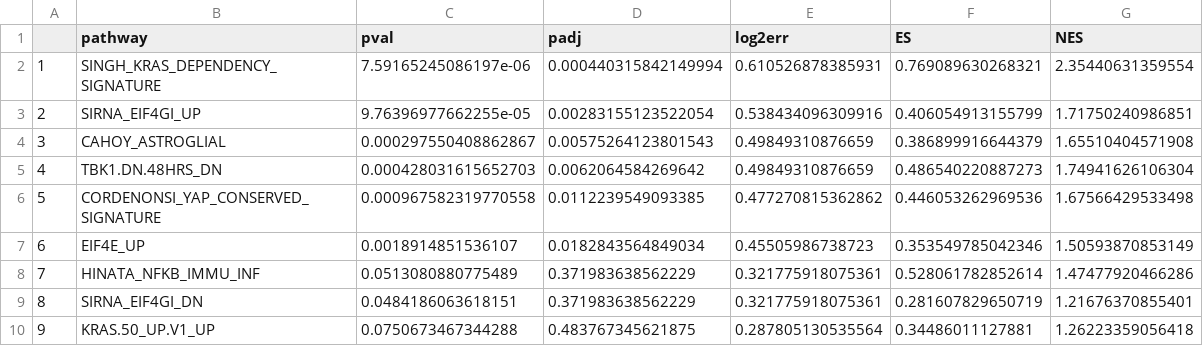
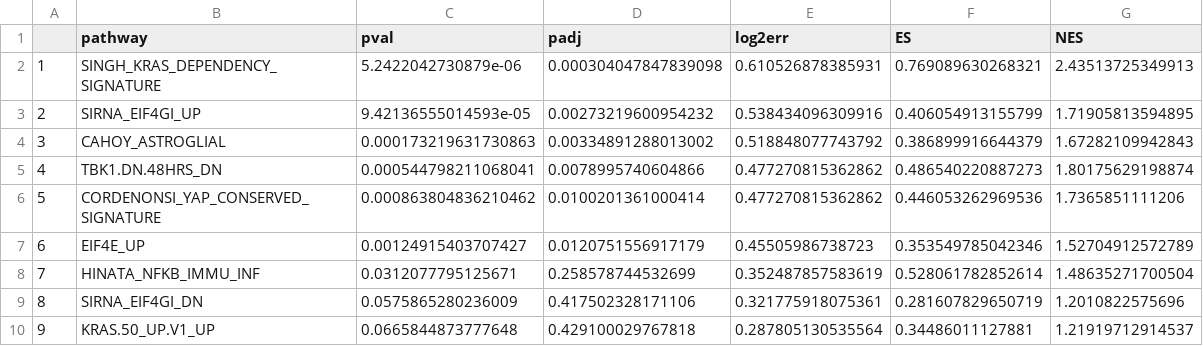
Before and after one commit to arog-bioinfo/ECDB_Project, a CSV file: scripts_R/enrichemnt_analysiss.csv, drawn as a sheet; only a part is shown; the diff covers the shown part only.

Commit message:
Update enrichemnt_analysiss.csv

```diff
--- a/scripts_R/enrichemnt_analysiss.csv
+++ b/scripts_R/enrichemnt_analysiss.csv
@@ -1,10 +1,10 @@
 "","pathway","pval","padj","log2err","ES","NES"
-"1","SINGH_KRAS_DEPENDENCY_SIGNATURE",7.59165245086197e-06,0.000440315842149994,0.610526878385931,0.769089630268321,2.35440631359554
-"2","SIRNA_EIF4GI_UP",9.76396977662255e-05,0.00283155123522054,0.538434096309916,0.406054913155799,1.71750240986851
-"3","CAHOY_ASTROGLIAL",0.000297550408862867,0.00575264123801543,0.49849310876659,0.386899916644379,1.65510404571908
-"4","TBK1.DN.48HRS_DN",0.000428031615652703,0.0062064584269642,0.49849310876659,0.486540220887273,1.74941626106304
-"5","CORDENONSI_YAP_CONSERVED_SIGNATURE",0.000967582319770558,0.0112239549093385,0.477270815362862,0.446053262969536,1.67566429533498
-"6","EIF4E_UP",0.0018914851536107,0.0182843564849034,0.45505986738723,0.353549785042346,1.50593870853149
-"7","HINATA_NFKB_IMMU_INF",0.0513080880775489,0.371983638562229,0.321775918075361,0.528061782852614,1.47477920466286
-"8","SIRNA_EIF4GI_DN",0.0484186063618151,0.371983638562229,0.321775918075361,0.281607829650719,1.21676370855401
-"9","KRAS.50_UP.V1_UP",0.0750673467344288,0.483767345621875,0.287805130535564,0.34486011127881,1.26223359056418
+"1","SINGH_KRAS_DEPENDENCY_SIGNATURE",5.2422042730879e-06,0.000304047847839098,0.610526878385931,0.769089630268321,2.43513725349913
+"2","SIRNA_EIF4GI_UP",9.42136555014593e-05,0.00273219600954232,0.538434096309916,0.406054913155799,1.71905813594895
+"3","CAHOY_ASTROGLIAL",0.000173219631730863,0.00334891288013002,0.518848077743792,0.386899916644379,1.67282109942843
+"4","TBK1.DN.48HRS_DN",0.000544798211068041,0.0078995740604866,0.477270815362862,0.486540220887273,1.80175629198874
+"5","CORDENONSI_YAP_CONSERVED_SIGNATURE",0.000863804836210462,0.0100201361000414,0.477270815362862,0.446053262969536,1.7365851111206
+"6","EIF4E_UP",0.00124915403707427,0.0120751556917179,0.45505986738723,0.353549785042346,1.52704912572789
+"7","HINATA_NFKB_IMMU_INF",0.0312077795125671,0.258578744532699,0.352487857583619,0.528061782852614,1.48635271700504
+"8","SIRNA_EIF4GI_DN",0.0575865280236009,0.417502328171106,0.321775918075361,0.281607829650719,1.2010822575696
+"9","KRAS.50_UP.V1_UP",0.0665844873777648,0.429100029767818,0.287805130535564,0.34486011127881,1.21919712914537
```
Also changed, not shown: 138 edited cells elsewhere in this file.
